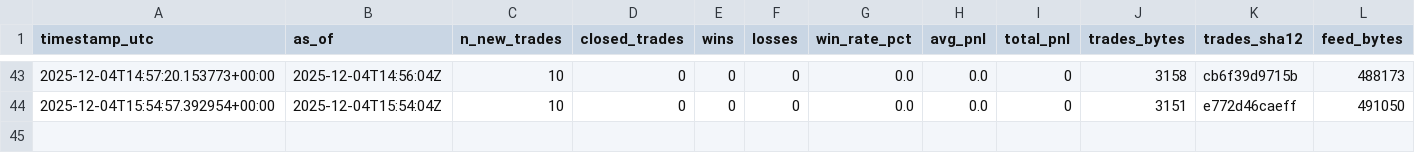
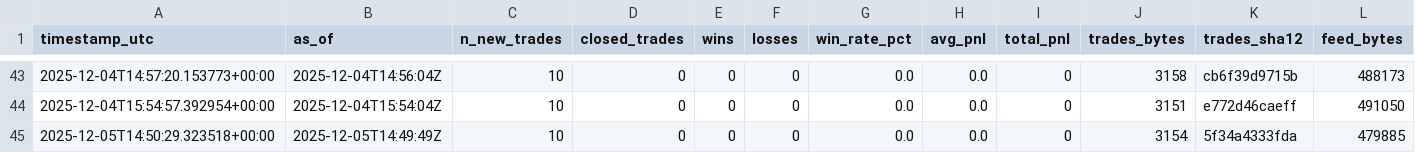
Before and after one commit to sanderh203/tk-daily-feed, a CSV file: kpi/kpi_daily.csv, drawn as a sheet; only a part is shown, gaps mark what is left out; rows hold the shown columns only; the diff names each change by its address in the sheet, - before the commit and + after, or states it on an @@ line.

```diff
--- a/kpi/kpi_daily.csv
+++ b/kpi/kpi_daily.csv
+row 45: 2025-12-05T14:50:29.323518+00:00 | 2025-12-05T14:49:49Z | 10 | 0 | 0 | 0 | 0.0 | 0.0 | 0 | 3154 | 5f34a4333fda | 479885
```
Also changed, not shown: 3 other files.
